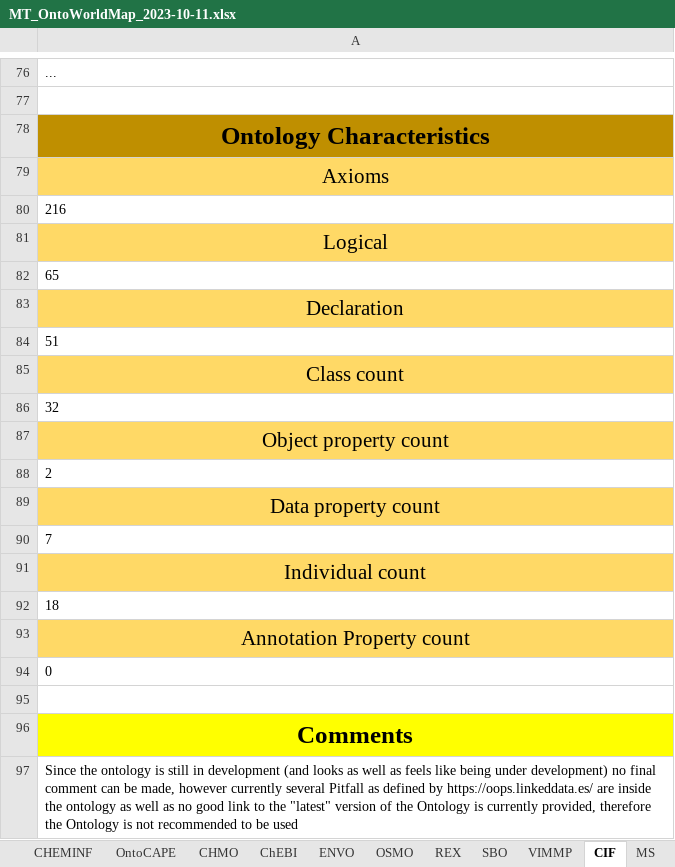
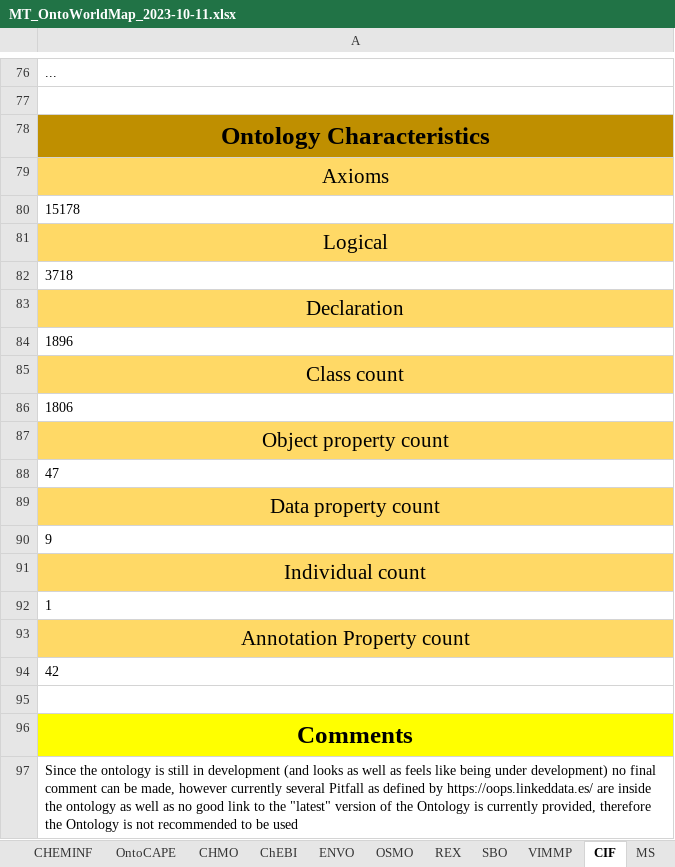
Before and after one commit to nfdi4cat/Ontology-Overview-of-NFDI4Cat, an Excel workbook: master_table/MT_OntoWorldMap_2023-10-11.xlsx, sheet CIF, drawn as a sheet; only a part is shown, gaps mark what is left out; values as stored, in another font and other column widths than the file's, no borders; the diff names each change by its address in the sheet, - before the commit and + after, or states it on an @@ line.

Commit message:
Update MT_OntoWorldMap_2023-10-11.xlsx

```diff
--- a/master_table/MT_OntoWorldMap_2023-10-11.xlsx (sheet CIF)
+++ b/master_table/MT_OntoWorldMap_2023-10-11.xlsx (sheet CIF)
-A80: 216
+A80: 15178
-A82: 65
+A82: 3718
-A84: 51
+A84: 1896
-A86: 32
+A86: 1806
-A88: 2
+A88: 47
-A90: 7
+A90: 9
-A92: 18
+A92: 1
-A94: 0
+A94: 42
```
